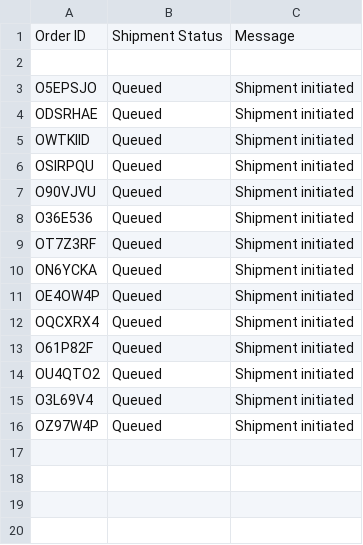
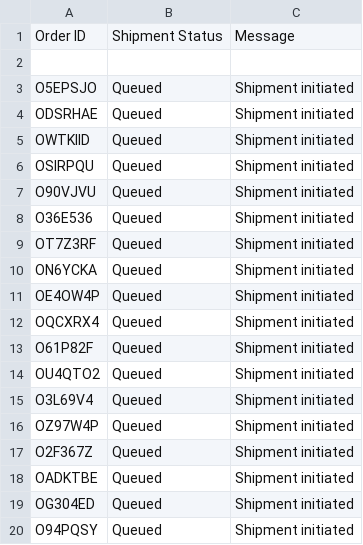
Before and after one commit to Fenny-Huy/AWE-Store, a CSV file: backend/data/shipments.csv, drawn as a sheet; the diff names each change by its address in the sheet, - before the commit and + after, or states it on an @@ line.

```diff
--- a/backend/data/shipments.csv
+++ b/backend/data/shipments.csv
+row 17: O2F367Z | Queued | Shipment initiated
+row 18: OADKTBE | Queued | Shipment initiated
+row 19: OG304ED | Queued | Shipment initiated
+row 20: O94PQSY | Queued | Shipment initiated
```
Also changed, not shown: backend/data/order.csv, backend/data/receipts.csv, 4 other files.
